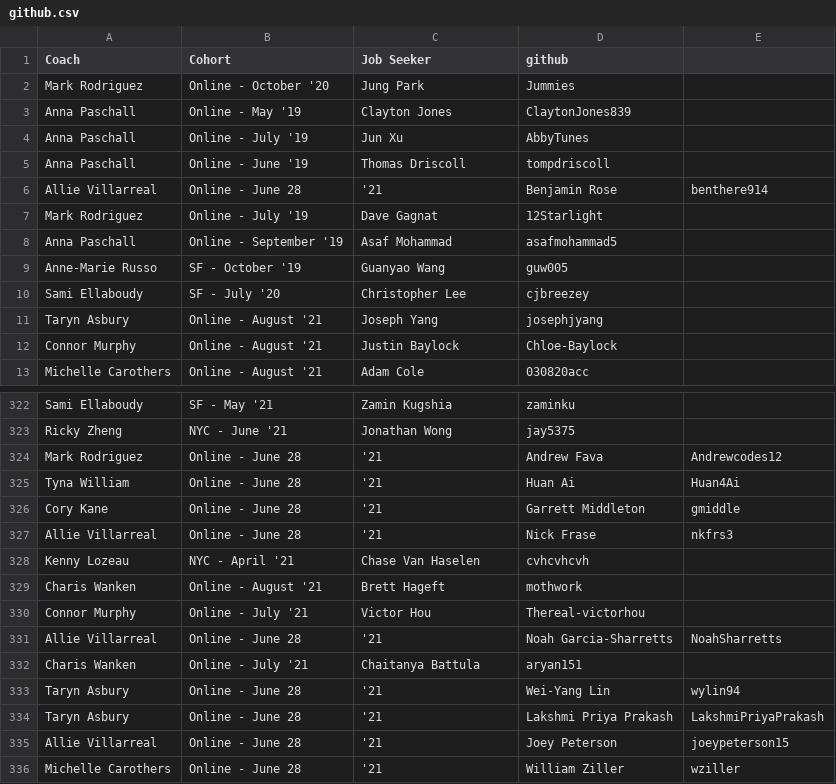
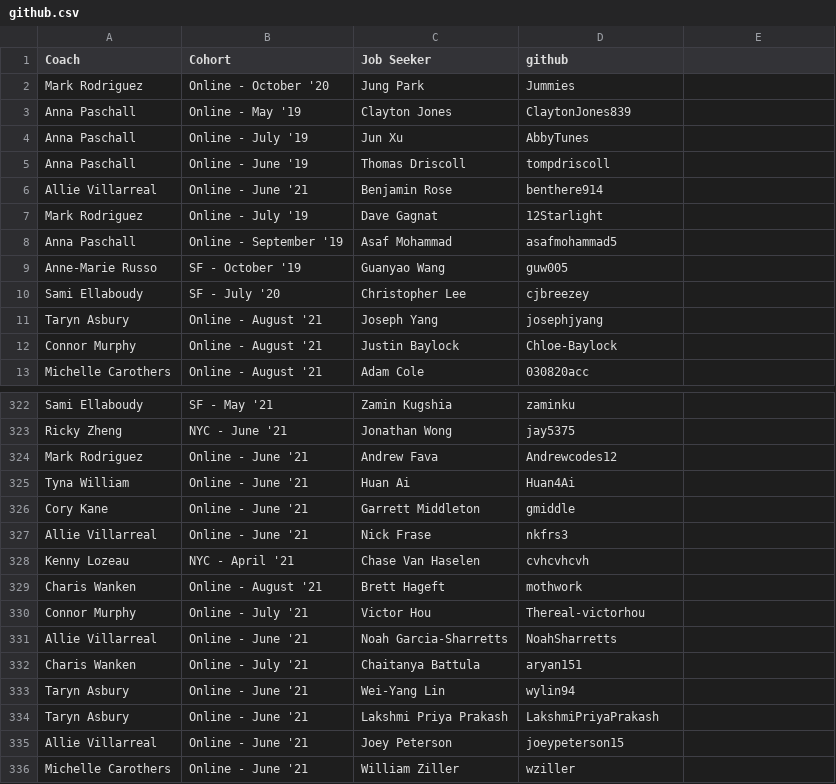
Before and after one commit to mlamarche77/Github-Calendar, a CSV file: static/github.csv, drawn as a sheet; only a part is shown, gaps mark what is left out; the diff covers the shown part only.

```diff
--- a/static/github.csv
+++ b/static/github.csv
@@ -5,3 +5,3 @@ Anna Paschall,Online - July '19,Jun Xu,AbbyTunes
 Anna Paschall,Online - June '19,Thomas Driscoll,tompdriscoll
-Allie Villarreal,Online - June 28, '21,Benjamin Rose,benthere914
+Allie Villarreal,Online - June '21,Benjamin Rose,benthere914
 Mark Rodriguez,Online - July '19,Dave Gagnat,12Starlight
@@ -323,6 +323,6 @@ Sami Ellaboudy,SF - May '21,Zamin Kugshia,zaminku
 Ricky Zheng,NYC - June '21,Jonathan Wong,jay5375
-Mark Rodriguez,Online - June 28, '21,Andrew Fava,Andrewcodes12
-Tyna William,Online - June 28, '21,Huan Ai,Huan4Ai
-Cory Kane,Online - June 28, '21,Garrett Middleton,gmiddle
-Allie Villarreal,Online - June 28, '21,Nick Frase,nkfrs3
+Mark Rodriguez,Online - June '21,Andrew Fava,Andrewcodes12
+Tyna William,Online - June '21,Huan Ai,Huan4Ai
+Cory Kane,Online - June '21,Garrett Middleton,gmiddle
+Allie Villarreal,Online - June '21,Nick Frase,nkfrs3
 Kenny Lozeau,NYC - April '21,Chase Van Haselen,cvhcvhcvh
@@ -330,7 +330,7 @@ Charis Wanken,Online - August '21,Brett Hageft,mothwork
 Connor Murphy,Online - July '21,Victor Hou,Thereal-victorhou
-Allie Villarreal,Online - June 28, '21,Noah Garcia-Sharretts,NoahSharretts
+Allie Villarreal,Online - June '21,Noah Garcia-Sharretts,NoahSharretts
 Charis Wanken,Online - July '21,Chaitanya Battula,aryan151
-Taryn Asbury,Online - June 28, '21,Wei-Yang Lin,wylin94
-Taryn Asbury,Online - June 28, '21,Lakshmi Priya Prakash,LakshmiPriyaPrakash
-Allie Villarreal,Online - June 28, '21,Joey Peterson,joeypeterson15
-Michelle Carothers,Online - June 28, '21,William Ziller,wziller
+Taryn Asbury,Online - June '21,Wei-Yang Lin,wylin94
+Taryn Asbury,Online - June '21,Lakshmi Priya Prakash,LakshmiPriyaPrakash
+Allie Villarreal,Online - June '21,Joey Peterson,joeypeterson15
+Michelle Carothers,Online - June '21,William Ziller,wziller
```
Also changed, not shown: 100 edited cells elsewhere in this file, 3 other files.
